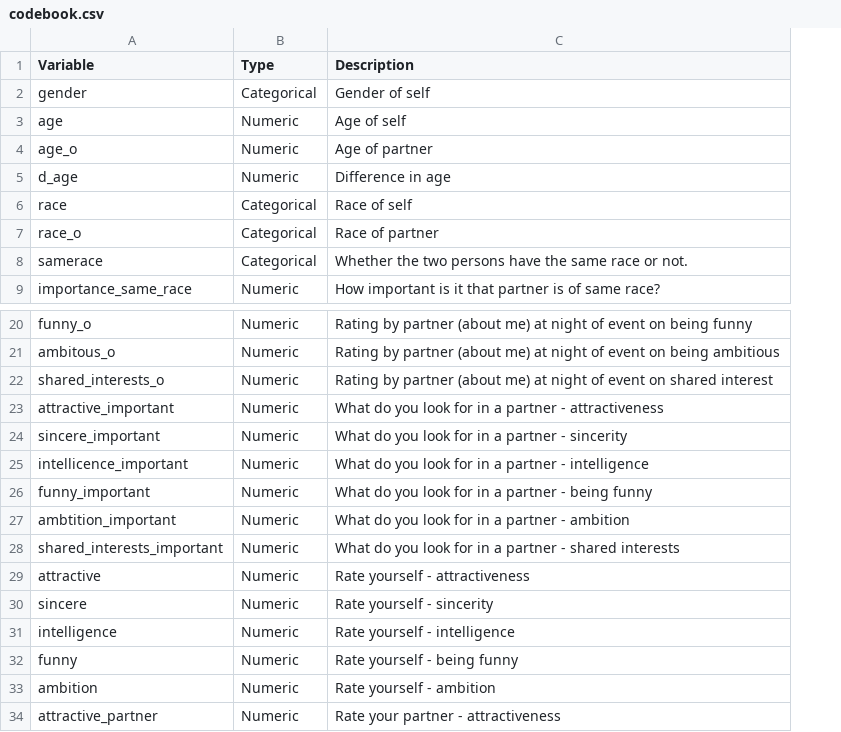
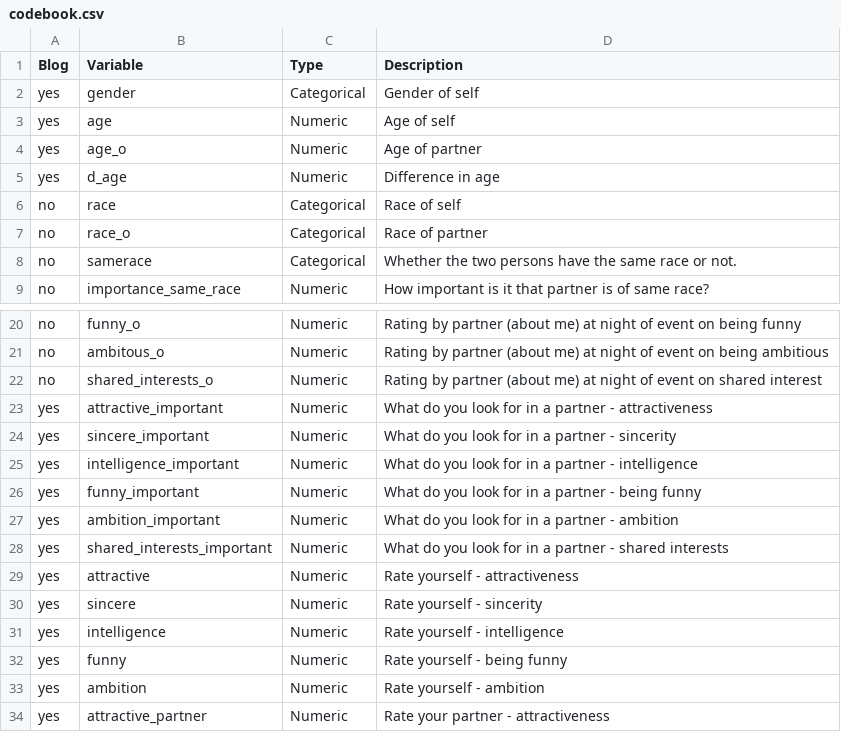
Before and after one commit to DecisionScients/Predictive-Dating, a CSV file: references/codebook.csv, drawn as a sheet; only a part is shown, gaps mark what is left out; addresses are those after the commit; the diff names each change by its address in the sheet, - before the commit and + after, or states it on an @@ line.

```diff
--- a/references/codebook.csv
+++ b/references/codebook.csv
+column A (Blog), rows 2-9: yes | yes | yes | yes | no | no | no | no; rows 20-34: no | no | no | yes | yes | yes | yes | yes | yes | yes | yes | yes | yes | yes | yes
-B25 (Variable): intellicence_important
+B25 (Variable): intelligence_important
-B27 (Variable): ambtition_important
+B27 (Variable): ambition_important
```
Also changed, not shown: 17 other files.
